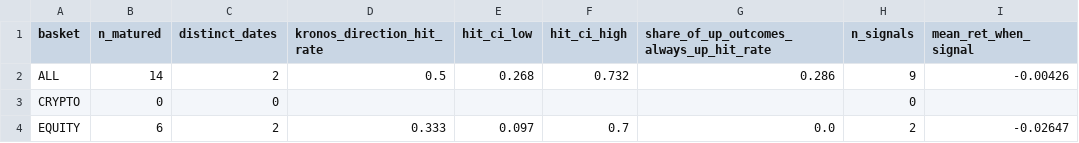
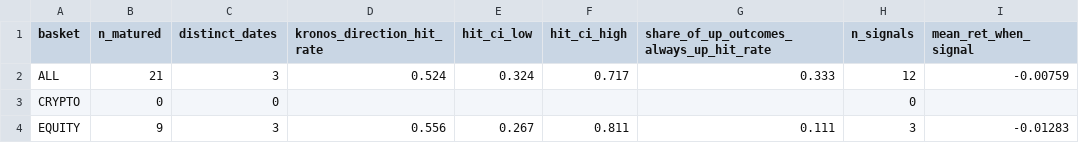
Before and after one commit to KobOmoba/paper-bot, a CSV file: kronos_report_accuracy.csv, drawn as a sheet.

Commit message:
kronos state 2026-10-25_0028

```diff
--- a/kronos_report_accuracy.csv
+++ b/kronos_report_accuracy.csv
@@ -1,4 +1,4 @@
 basket,n_matured,distinct_dates,kronos_direction_hit_rate,hit_ci_low,hit_ci_high,share_of_up_outcomes_always_up_hit_rate,n_signals,mean_ret_when_signal
-ALL,14,2,0.5,0.268,0.732,0.286,9,-0.00426
+ALL,21,3,0.524,0.324,0.717,0.333,12,-0.00759
 CRYPTO,0,0,,,,,0,
-EQUITY,6,2,0.333,0.097,0.7,0.0,2,-0.02647
+EQUITY,9,3,0.556,0.267,0.811,0.111,3,-0.01283
```
Also changed, not shown: kronos_report_books.csv, kronos_report_gates.csv, 4 other files.
